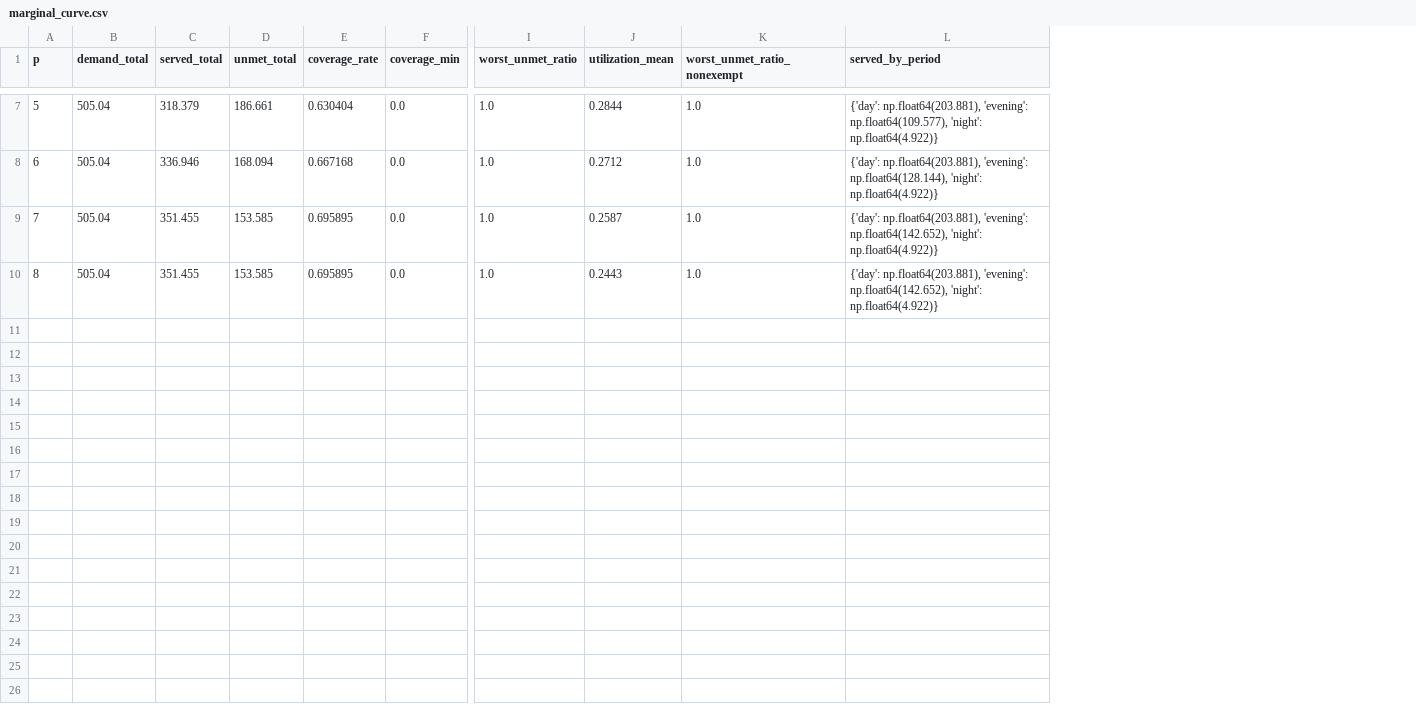
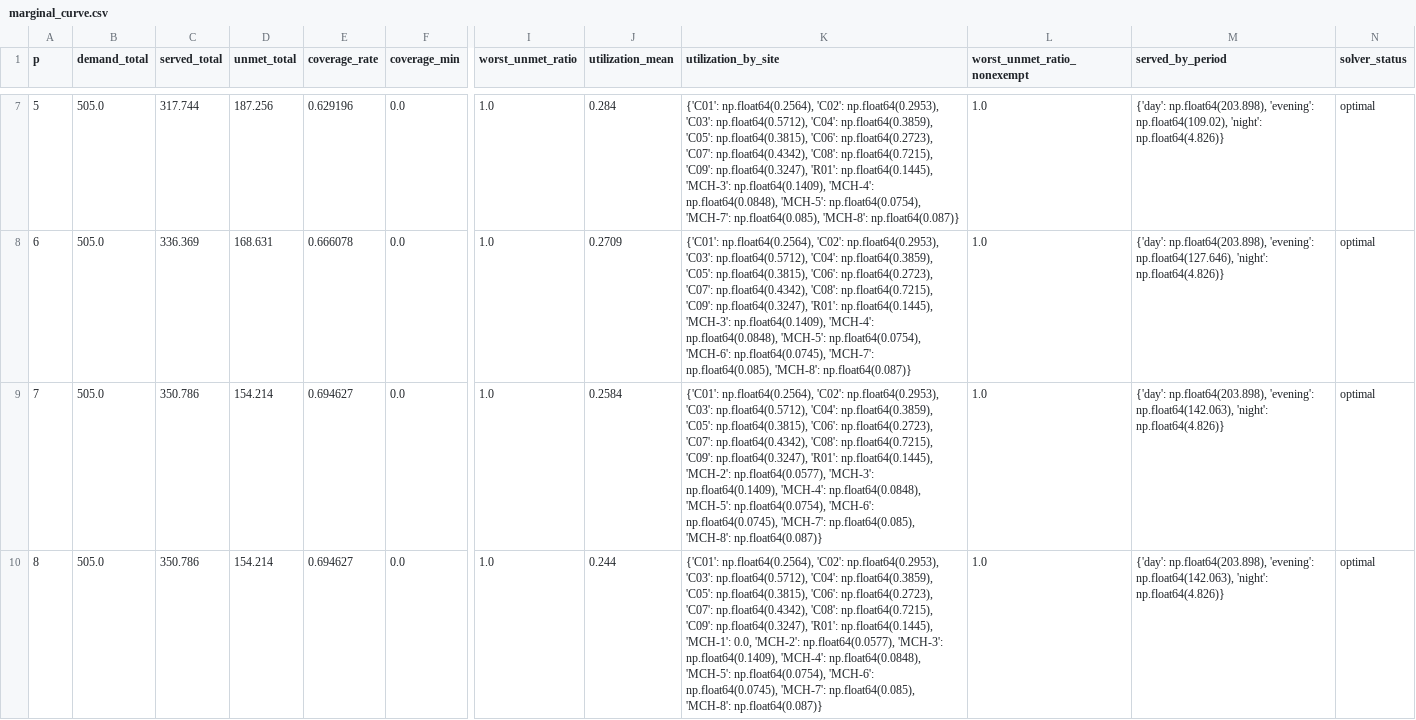
Before and after one commit to KN-1998/mcm2027-b-phoenix-cooling, a CSV file: results/run_csv/marginal_curve.csv, drawn as a sheet; only a part is shown, gaps mark what is left out; addresses are those after the commit; the diff covers the shown part only; the diff names each change by its address in the sheet, - before the commit and + after, or states it on an @@ line.

```diff
--- a/results/run_csv/marginal_curve.csv
+++ b/results/run_csv/marginal_curve.csv
+column K (utilization_by_site), rows 7-10: {'C01': np.float64(0.2564), 'C02': np.float64(0.2953), 'C03': np.float64(0.5712), 'C04': np.float64(0.3859), 'C05': np.float64(0.3815), 'C06': np.float64(0.2723), 'C07': np.float64(0.4342), 'C08': np.float64(0.7215), 'C09': np.float64(0.3247), 'R01': np.float64(0.1445), 'MCH-3': np.float64(0.1409), 'MCH-4': np.float64(0.0848), 'MCH-5': np.float64(0.0754), 'MCH-7': np.float64(0.085), 'MCH-8': np.float64(0.087)} | {'C01': np.float64(0.2564), 'C02': np.float64(0.2953), 'C03': np.float64(0.5712), 'C04': np.float64(0.3859), 'C05': np.float64(0.3815), 'C06': np.float64(0.2723), 'C07': np.float64(0.4342), 'C08': np.float64(0.7215), 'C09': np.float64(0.3247), 'R01': np.float64(0.1445), 'MCH-3': np.float64(0.1409), 'MCH-4': np.float64(0.0848), 'MCH-5': np.float64(0.0754), 'MCH-6': np.float64(0.0745), 'MCH-7': np.float64(0.085), 'MCH-8': np.float64(0.087)} | {'C01': np.float64(0.2564), 'C02': np.float64(0.2953), 'C03': np.float64(0.5712), 'C04': np.float64(0.3859), 'C05': np.float64(0.3815), 'C06': np.float64(0.2723), 'C07': np.float64(0.4342), 'C08': np.float64(0.7215), 'C09': np.float64(0.3247), 'R01': np.float64(0.1445), 'MCH-2': np.float64(0.0577), 'MCH-3': np.float64(0.1409), 'MCH-4': np.float64(0.0848), 'MCH-5': np.float64(0.0754), 'MCH-6': np.float64(0.0745), 'MCH-7': np.float64(0.085), 'MCH-8': np.float64(0.087)} | {'C01': np.float64(0.2564), 'C02': np.float64(0.2953), 'C03': np.float64(0.5712), 'C04': np.float64(0.3859), 'C05': np.float64(0.3815), 'C06': np.float64(0.2723), 'C07': np.float64(0.4342), 'C08': np.float64(0.7215), 'C09': np.float64(0.3247), 'R01': np.float64(0.1445), 'MCH-1': 0.0, 'MCH-2': np.float64(0.0577), 'MCH-3': np.float64(0.1409), 'MCH-4': np.float64(0.0848), 'MCH-5': np.float64(0.0754), 'MCH-6': np.float64(0.0745), 'MCH-7': np.float64(0.085), 'MCH-8': np.float64(0.087)}
+column N (solver_status), rows 7-10: all optimal
-B7:B10 (demand_total): 505.04
+B7:B10 (demand_total): 505.0
-C7 (served_total): 318.379
+C7 (served_total): 317.744
-D7 (unmet_total): 186.661
+D7 (unmet_total): 187.256
-E7 (coverage_rate): 0.630404
+E7 (coverage_rate): 0.629196
-J7 (utilization_mean): 0.2844
+J7 (utilization_mean): 0.284
-M7 (served_by_period): {'day': np.float64(203.881), 'evening': np.float64(109.577), 'night': np.float64(4.922)}
+M7 (served_by_period): {'day': np.float64(203.898), 'evening': np.float64(109.02), 'night': np.float64(4.826)}
-C8 (served_total): 336.946
+C8 (served_total): 336.369
-D8 (unmet_total): 168.094
+D8 (unmet_total): 168.631
-E8 (coverage_rate): 0.667168
+E8 (coverage_rate): 0.666078
-J8 (utilization_mean): 0.2712
+J8 (utilization_mean): 0.2709
-M8 (served_by_period): {'day': np.float64(203.881), 'evening': np.float64(128.144), 'night': np.float64(4.922)}
+M8 (served_by_period): {'day': np.float64(203.898), 'evening': np.float64(127.646), 'night': np.float64(4.826)}
-C9:C10 (served_total): 351.455
+C9:C10 (served_total): 350.786
-D9:D10 (unmet_total): 153.585
+D9:D10 (unmet_total): 154.214
-E9:E10 (coverage_rate): 0.695895
+E9:E10 (coverage_rate): 0.694627
-J9 (utilization_mean): 0.2587
+J9 (utilization_mean): 0.2584
-M9:M10 (served_by_period): {'day': np.float64(203.881), 'evening': np.float64(142.652), 'night': np.float64(4.922)}
+M9:M10 (served_by_period): {'day': np.float64(203.898), 'evening': np.float64(142.063), 'night': np.float64(4.826)}
-J10 (utilization_mean): 0.2443
+J10 (utilization_mean): 0.244
```
Also changed, not shown: 30 edited cells elsewhere in this file, results/q4_response/scenario_table.csv, 14 other files.
